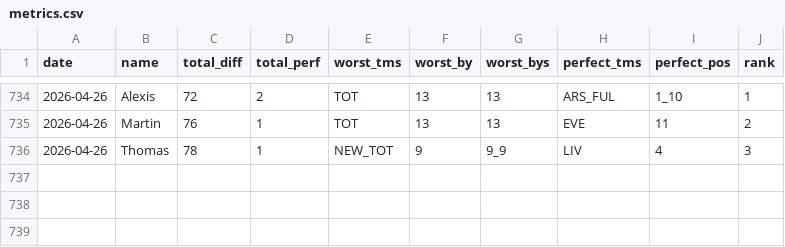
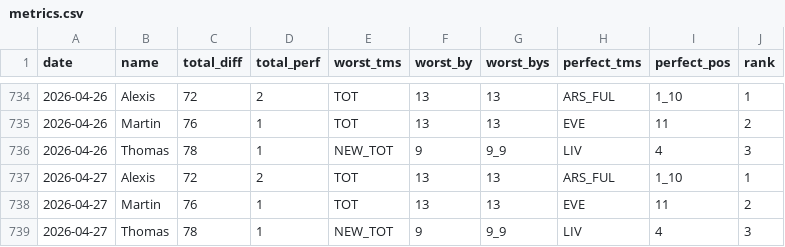
Before and after one commit to martinbog19/pl-preds, a CSV file: data/prem/metrics.csv, drawn as a sheet; only a part is shown, gaps mark what is left out.

```diff
--- a/data/prem/metrics.csv
+++ b/data/prem/metrics.csv
@@ -736 +736,4 @@ date,name,total_diff,total_perf,worst_tms,worst_by,worst_bys,perfect_tms,perfect
 2026-04-26,Thomas,78,1,NEW_TOT,9,9_9,LIV,4,3
+2026-04-27,Alexis,72,2,TOT,13,13,ARS_FUL,1_10,1
+2026-04-27,Martin,76,1,TOT,13,13,EVE,11,2
+2026-04-27,Thomas,78,1,NEW_TOT,9,9_9,LIV,4,3
```
Also changed, not shown: data/prem/standings.csv.
